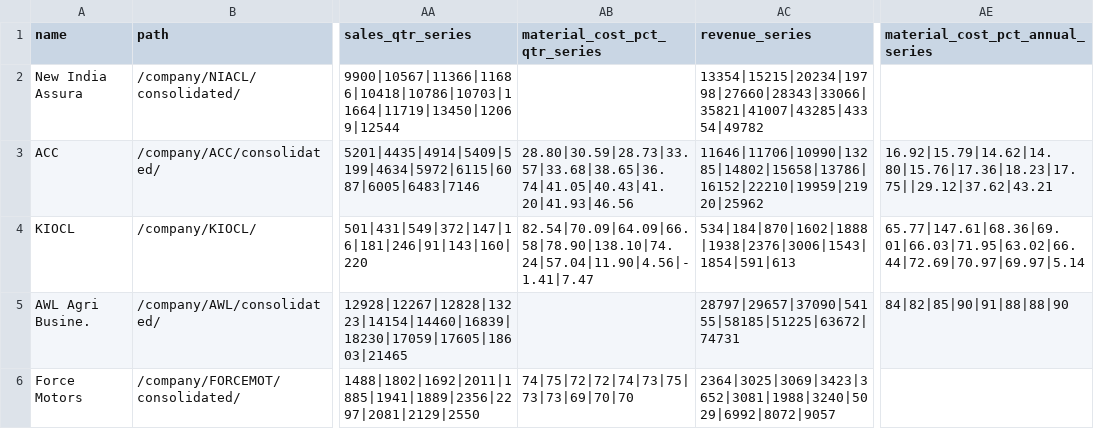
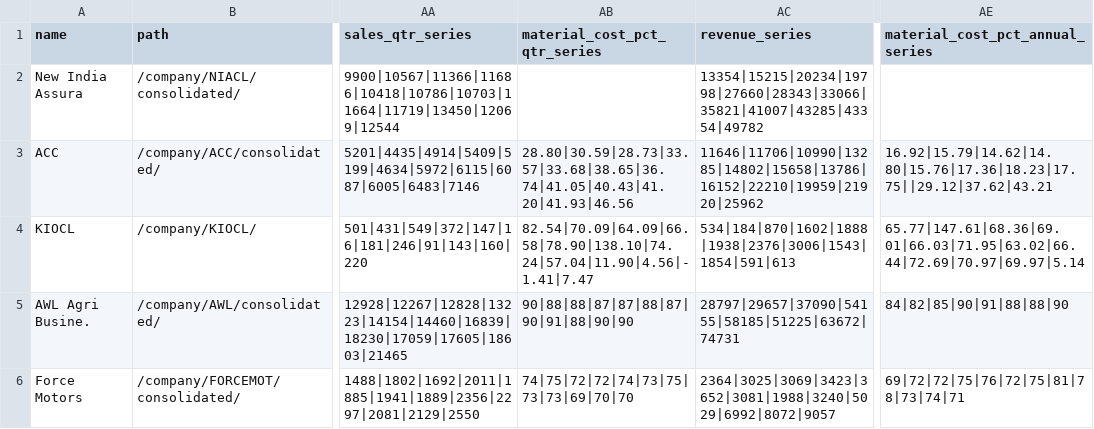
Before and after one commit to ceekay-munshot/daksham, a CSV file: public/data/daksham-companies.csv, drawn as a sheet; only a part is shown, gaps mark what is left out; the diff names each change by its address in the sheet, - before the commit and + after, or states it on an @@ line.

```diff
--- a/public/data/daksham-companies.csv
+++ b/public/data/daksham-companies.csv
-AB5 (material_cost_pct_qtr_series): (empty)
+AB5 (material_cost_pct_qtr_series): 90|88|88|87|87|88|87|90|91|88|90|90
-AE6 (material_cost_pct_annual_series): (empty)
+AE6 (material_cost_pct_annual_series): 69|72|72|75|76|72|75|81|78|73|74|71
```
Also changed, not shown: 2 other files.
